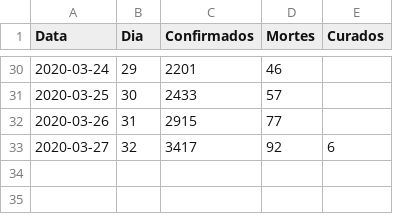
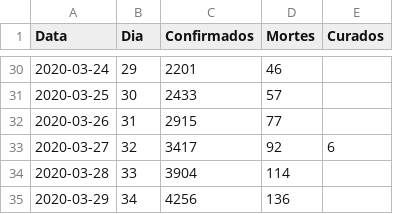
Before and after one commit to ismaeldamiao/Fisica-Computacional, a CSV file: c/covid19/data/Brasil.csv, drawn as a sheet; only a part is shown, gaps mark what is left out.

```diff
--- a/c/covid19/data/Brasil.csv
+++ b/c/covid19/data/Brasil.csv
@@ -33 +33,3 @@ Data,Dia,Confirmados,Mortes,Curados
 2020-03-27,32,3417,92,6
+2020-03-28,33,3904,114,
+2020-03-29,34,4256,136,
```
Also changed, not shown: c/covid19/data/Alagoas.csv.
